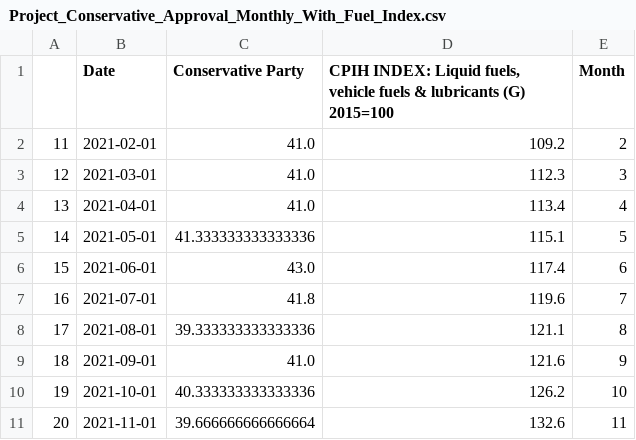
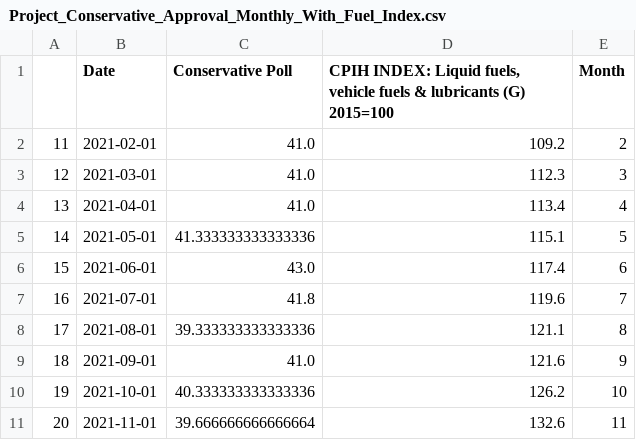
Before and after one commit to Edward-Natusch/Edward-Natusch.github.io, a CSV file: Project_Conservative_Approval_Monthly_With_Fuel_Index.csv, drawn as a sheet.

```diff
--- a/Project_Conservative_Approval_Monthly_With_Fuel_Index.csv
+++ b/Project_Conservative_Approval_Monthly_With_Fuel_Index.csv
@@ -1,2 +1,2 @@
-,Date,Conservative Party,"CPIH INDEX: Liquid fuels, vehicle fuels & lubricants (G) 2015=100",Month
+,Date,Conservative Poll,"CPIH INDEX: Liquid fuels, vehicle fuels & lubricants (G) 2015=100",Month
 11,2021-02-01,41.0,109.2,2
```
Also changed, not shown: 1 other file.
